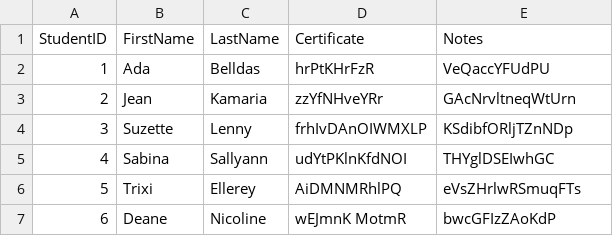
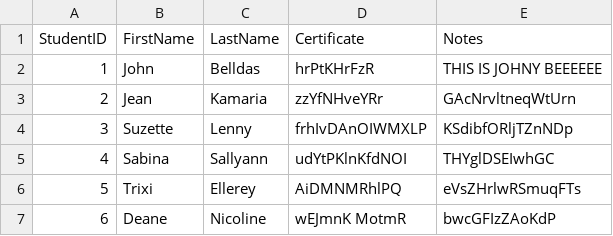
Before and after one commit to Kittiphum-Kraisit/POC-CSV, a CSV file: result.csv, drawn as a sheet; only a part is shown.

```diff
--- a/result.csv
+++ b/result.csv
@@ -1,3 +1,3 @@
 StudentID,FirstName,LastName,Certificate,Notes
-1,Ada,Belldas,hrPtKHrFzR,VeQaccYFUdPU
+1,John,Belldas,hrPtKHrFzR,THIS IS JOHNY BEEEEEE
 2,Jean,Kamaria,zzYfNHveYRr,GAcNrvltneqWtUrn
```
Also changed, not shown: 1 other file.
